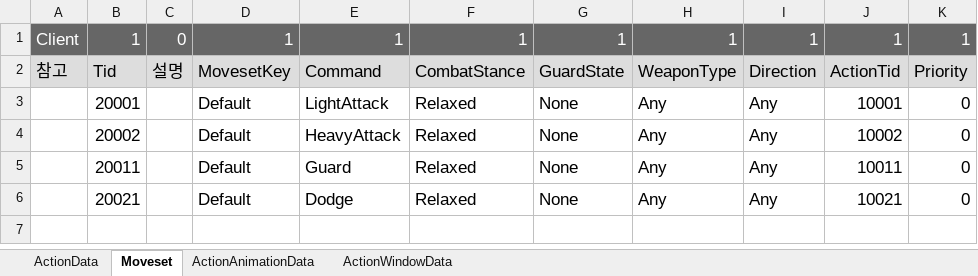
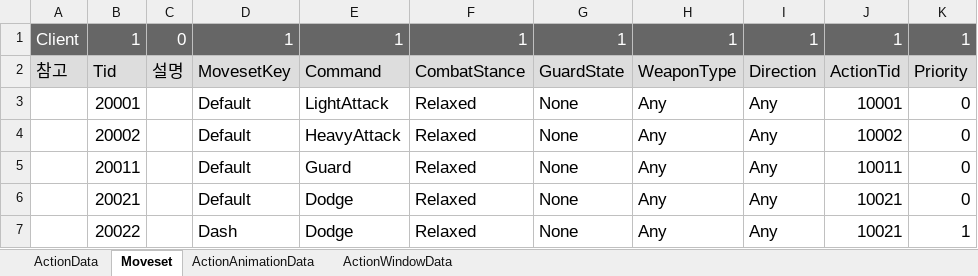
Before and after one commit to WantedBA/ProjectBA, an Excel workbook: BADesign/Excel/Action.xlsx, sheet Moveset, drawn as a sheet; values as stored, in another font and other column widths than the file's, no borders; the diff names each change by its address in the sheet, - before the commit and + after, or states it on an @@ line.

```diff
--- a/BADesign/Excel/Action.xlsx (sheet Moveset)
+++ b/BADesign/Excel/Action.xlsx (sheet Moveset)
+row 7:  | 20022 |  | Dash | Dodge | Relaxed | None | Any | Any | 10021 | 1
```
Also changed, not shown: sheet ActionAnimationData, 20 other files.
